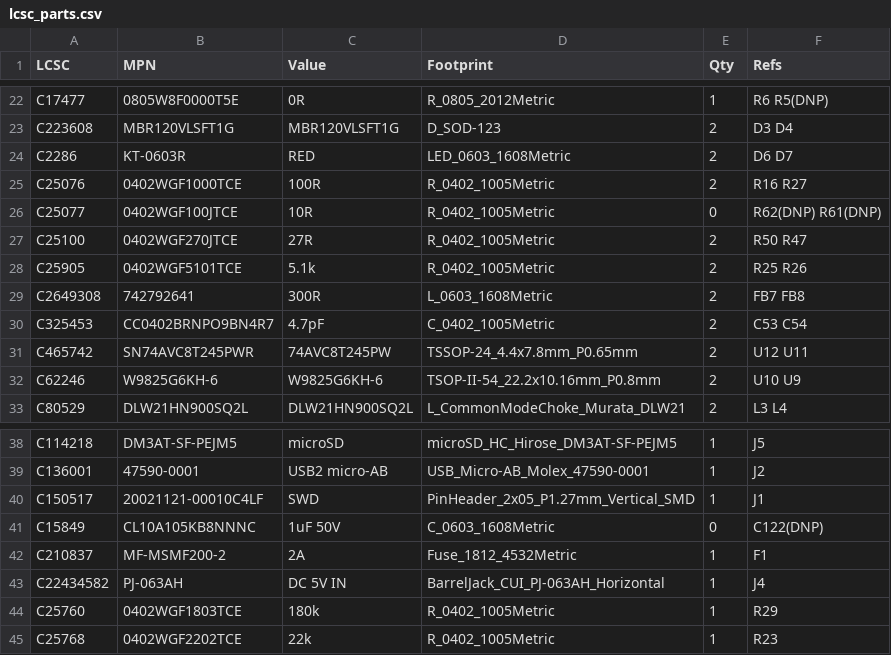
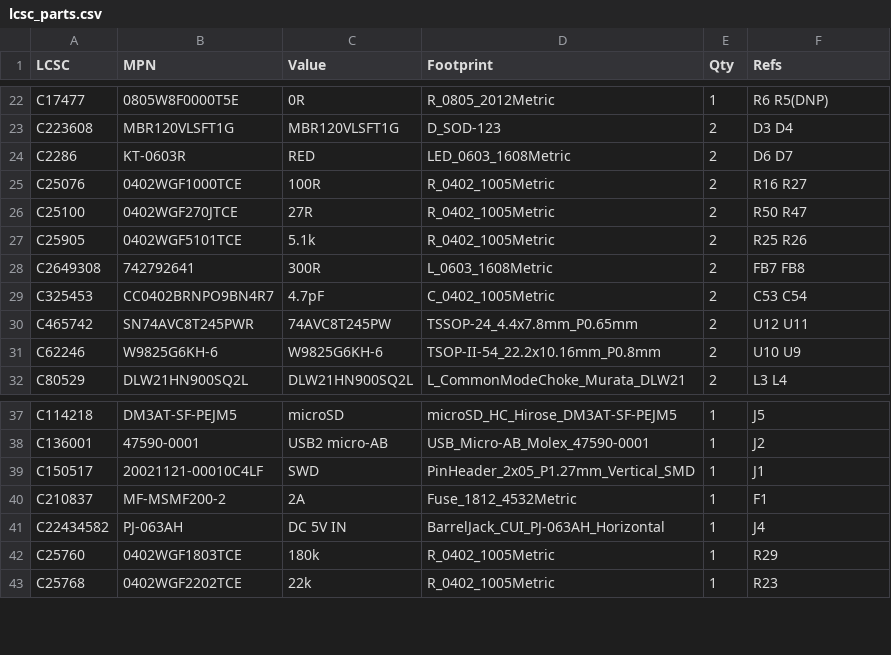
Before and after one commit to newdigate/nosh-dev-board, a CSV file: Kicad/tools/data/lcsc_parts.csv, drawn as a sheet; only a part is shown, gaps mark what is left out; removed rows and columns are numbered as before the commit, all else as after; the diff covers the shown part only; the diff names each change by its address in the sheet, - before the commit and + after, or states it on an @@ line.

```diff
--- a/Kicad/tools/data/lcsc_parts.csv
+++ b/Kicad/tools/data/lcsc_parts.csv
-row 26: C25077 | 0402WGF100JTCE | 10R | R_0402_1005Metric | 0 | R62(DNP) R61(DNP)
-row 41: C15849 | CL10A105KB8NNNC | 1uF 50V | C_0603_1608Metric | 0 | C122(DNP)
```
Also changed, not shown: 2 added rows, 6 removed rows and 6 edited cells elsewhere in this file, 3 other files.
